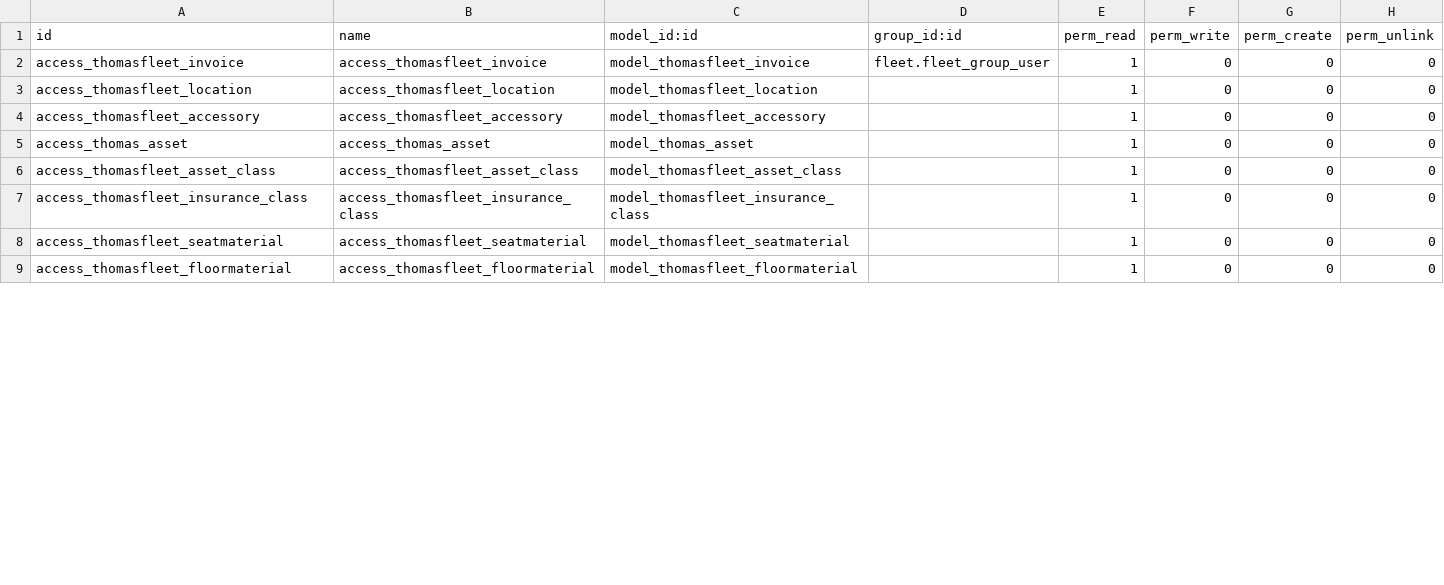
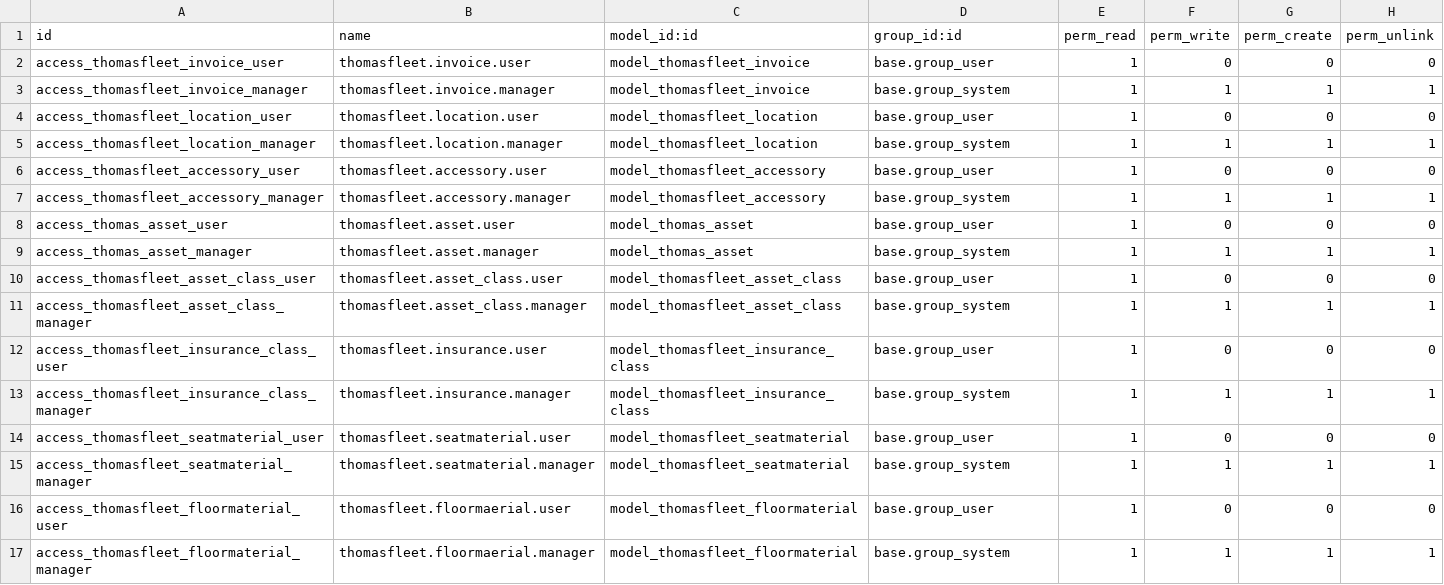
Before and after one commit to ThomasSolutions/odoo, a CSV file: thomasfleet/security/ir.model.access.csv, drawn as a sheet; only a part is shown; the diff covers the shown part only.

Commit message:
updates to security model

```diff
--- a/thomasfleet/security/ir.model.access.csv
+++ b/thomasfleet/security/ir.model.access.csv
@@ -1,9 +1,17 @@
 id,name,model_id:id,group_id:id,perm_read,perm_write,perm_create,perm_unlink
-access_thomasfleet_invoice,access_thomasfleet_invoice,model_thomasfleet_invoice,fleet.fleet_group_user,1,0,0,0
-access_thomasfleet_location,access_thomasfleet_location,model_thomasfleet_location,,1,0,0,0
-access_thomasfleet_accessory,access_thomasfleet_accessory,model_thomasfleet_accessory,,1,0,0,0
-access_thomas_asset,access_thomas_asset,model_thomas_asset,,1,0,0,0
-access_thomasfleet_asset_class,access_thomasfleet_asset_class,model_thomasfleet_asset_class,,1,0,0,0
-access_thomasfleet_insurance_class,access_thomasfleet_insurance_class,model_thomasfleet_insurance_class,,1,0,0,0
-access_thomasfleet_seatmaterial,access_thomasfleet_seatmaterial,model_thomasfleet_seatmaterial,,1,0,0,0
-access_thomasfleet_floormaterial,access_thomasfleet_floormaterial,model_thomasfleet_floormaterial,,1,0,0,0
+access_thomasfleet_invoice_user,thomasfleet.invoice.user,model_thomasfleet_invoice,base.group_user,1,0,0,0
+access_thomasfleet_invoice_manager,thomasfleet.invoice.manager,model_thomasfleet_invoice,base.group_system,1,1,1,1
+access_thomasfleet_location_user,thomasfleet.location.user,model_thomasfleet_location,base.group_user,1,0,0,0
+access_thomasfleet_location_manager,thomasfleet.location.manager,model_thomasfleet_location,base.group_system,1,1,1,1
+access_thomasfleet_accessory_user,thomasfleet.accessory.user,model_thomasfleet_accessory,base.group_user,1,0,0,0
+access_thomasfleet_accessory_manager,thomasfleet.accessory.manager,model_thomasfleet_accessory,base.group_system,1,1,1,1
+access_thomas_asset_user,thomasfleet.asset.user,model_thomas_asset,base.group_user,1,0,0,0
+access_thomas_asset_manager,thomasfleet.asset.manager,model_thomas_asset,base.group_system,1,1,1,1
+access_thomasfleet_asset_class_user,thomasfleet.asset_class.user,model_thomasfleet_asset_class,base.group_user,1,0,0,0
+access_thomasfleet_asset_class_manager,thomasfleet.asset_class.manager,model_thomasfleet_asset_class,base.group_system,1,1,1,1
+access_thomasfleet_insurance_class_user,thomasfleet.insurance.user,model_thomasfleet_insurance_class,base.group_user,1,0,0,0
+access_thomasfleet_insurance_class_manager,thomasfleet.insurance.manager,model_thomasfleet_insurance_class,base.group_system,1,1,1,1
+access_thomasfleet_seatmaterial_user,thomasfleet.seatmaterial.user,model_thomasfleet_seatmaterial,base.group_user,1,0,0,0
+access_thomasfleet_seatmaterial_manager,thomasfleet.seatmaterial.manager,model_thomasfleet_seatmaterial,base.group_system,1,1,1,1
+access_thomasfleet_floormaterial_user,thomasfleet.floormaerial.user,model_thomasfleet_floormaterial,base.group_user,1,0,0,0
+access_thomasfleet_floormaterial_manager,thomasfleet.floormaerial.manager,model_thomasfleet_floormaterial,base.group_system,1,1,1,1
```
Also changed, not shown: 7 added rows and 21 edited cells elsewhere in this file, 2 other files.
